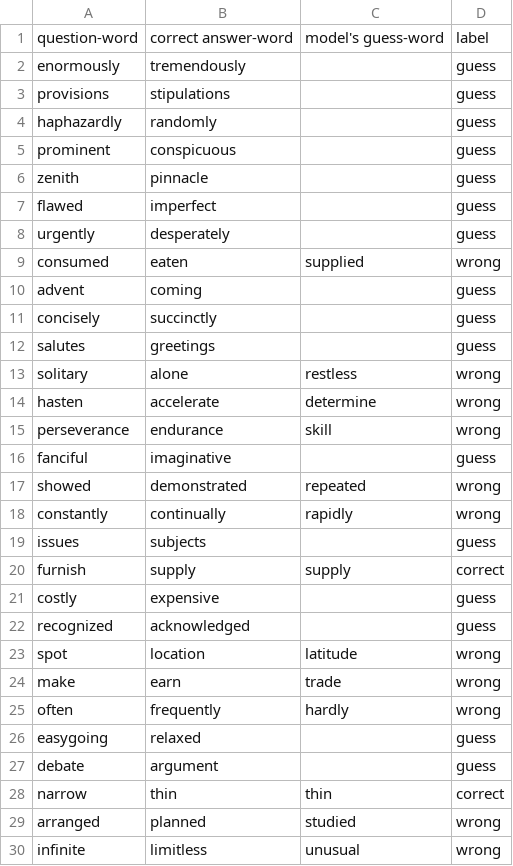
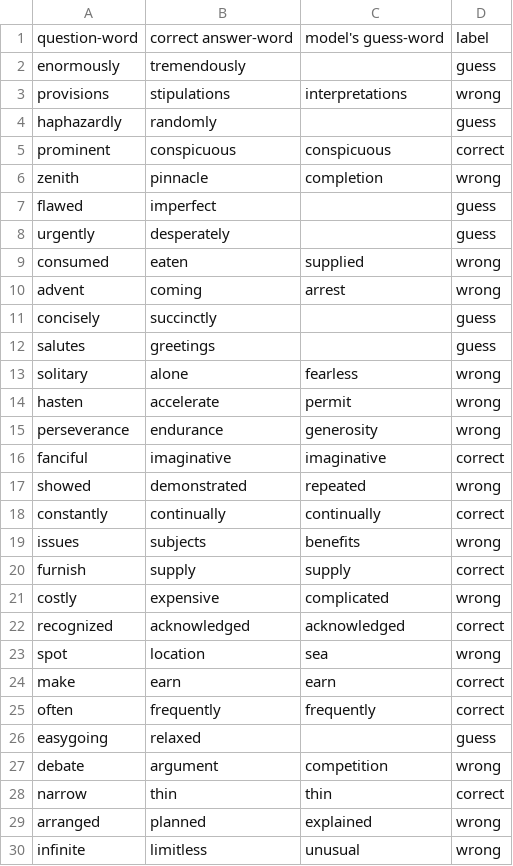
Before and after one commit to suinkangme/Word-Embeddings-Experiments, a CSV file: output_files/E6-W2-details.csv, drawn as a sheet; only a part is shown; the diff covers the shown part only.

Commit message:
update detail files
models are trained with bigger corpus and more epochs

```diff
--- a/output_files/E6-W2-details.csv
+++ b/output_files/E6-W2-details.csv
@@ -2,6 +2,6 @@ question-word,correct answer-word, model's guess-word,label
 enormously,tremendously,,guess
-provisions,stipulations,,guess
+provisions,stipulations,interpretations,wrong
 haphazardly,randomly,,guess
-prominent,conspicuous,,guess
-zenith,pinnacle,,guess
+prominent,conspicuous,conspicuous,correct
+zenith,pinnacle,completion,wrong
 flawed,imperfect,,guess
@@ -9,22 +9,22 @@ urgently,desperately,,guess
 consumed,eaten,supplied,wrong
-advent,coming,,guess
+advent,coming,arrest,wrong
 concisely,succinctly,,guess
 salutes,greetings,,guess
-solitary,alone,restless,wrong
-hasten,accelerate,determine,wrong
-perseverance,endurance,skill,wrong
-fanciful,imaginative,,guess
+solitary,alone,fearless,wrong
+hasten,accelerate,permit,wrong
+perseverance,endurance,generosity,wrong
+fanciful,imaginative,imaginative,correct
 showed,demonstrated,repeated,wrong
-constantly,continually,rapidly,wrong
-issues,subjects,,guess
+constantly,continually,continually,correct
+issues,subjects,benefits,wrong
 furnish,supply,supply,correct
-costly,expensive,,guess
-recognized,acknowledged,,guess
-spot,location,latitude,wrong
-make,earn,trade,wrong
-often,frequently,hardly,wrong
+costly,expensive,complicated,wrong
+recognized,acknowledged,acknowledged,correct
+spot,location,sea,wrong
+make,earn,earn,correct
+often,frequently,frequently,correct
 easygoing,relaxed,,guess
-debate,argument,,guess
+debate,argument,competition,wrong
 narrow,thin,thin,correct
-arranged,planned,studied,wrong
+arranged,planned,explained,wrong
 infinite,limitless,unusual,wrong
```
Also changed, not shown: 36 edited cells elsewhere in this file, output_files/E5-W1-details.csv, output_files/E5-W2-details.csv, 2 other files.
